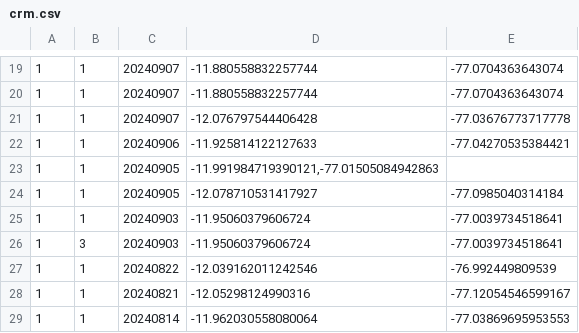
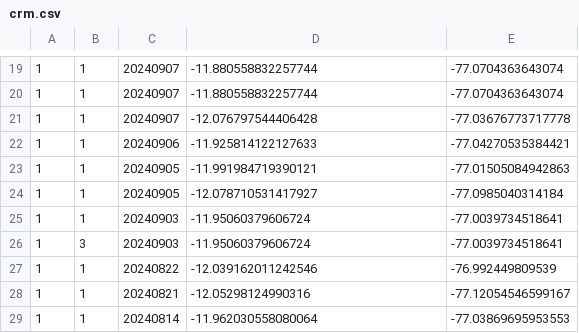
Before and after one commit to bardurt/crm, a CSV file: crm.csv, drawn as a sheet; only a part is shown, gaps mark what is left out; the diff names each change by its address in the sheet, - before the commit and + after, or states it on an @@ line.

Commit message:
format

```diff
--- a/crm.csv
+++ b/crm.csv
-D23: -11.991984719390121,-77.01505084942863
+D23: -11.991984719390121
-E23: (empty)
+E23: -77.01505084942863
```
